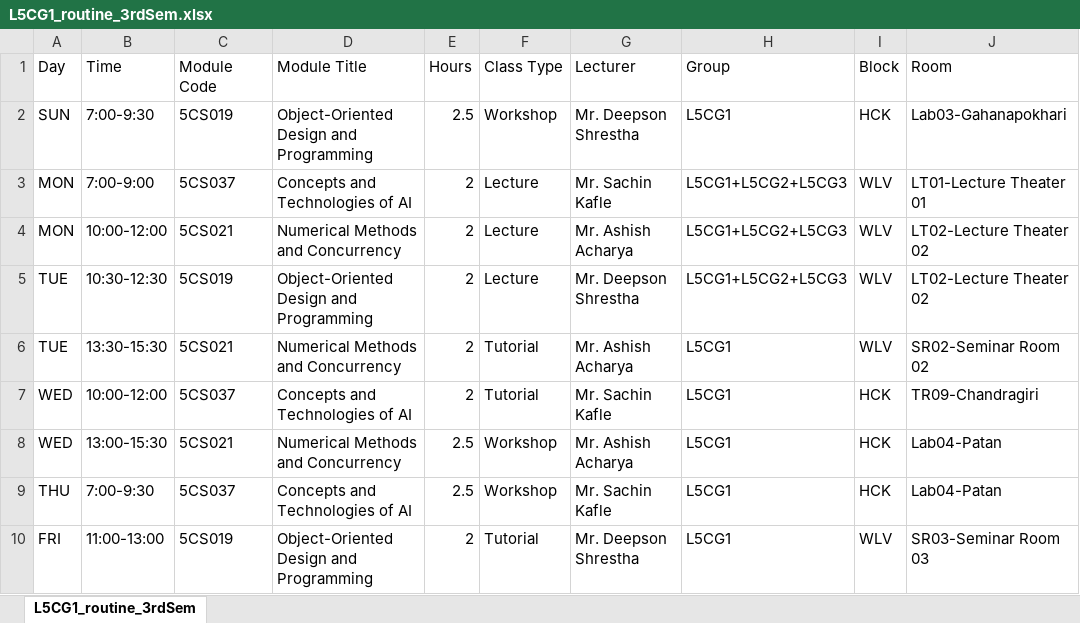
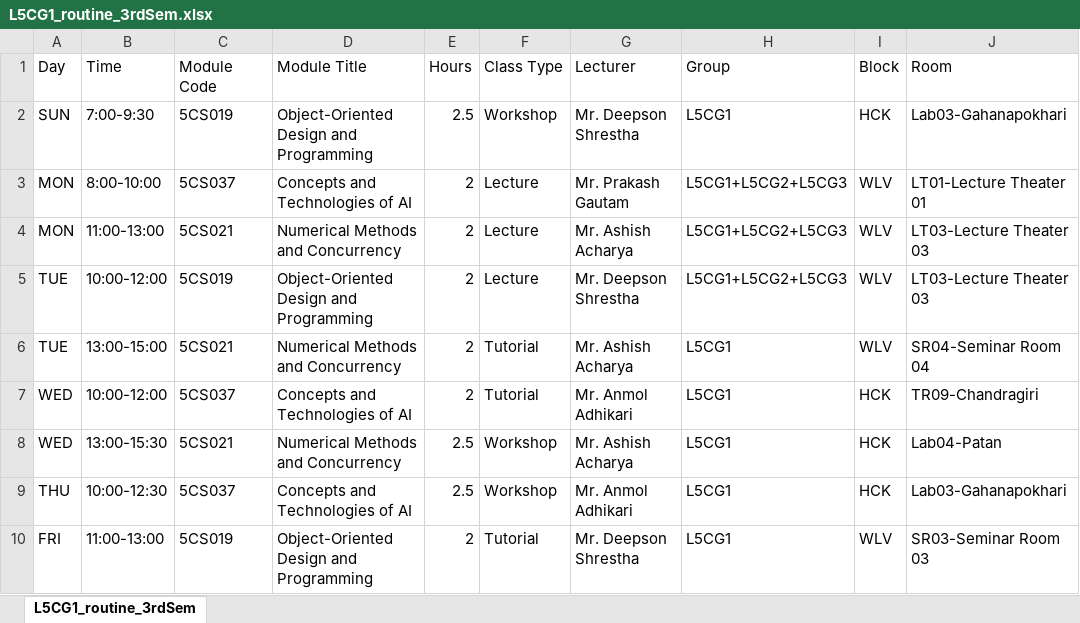
Before and after one commit to sNishant011/routinizer, an Excel workbook: individual_routines/L5CG1_routine_3rdSem.xlsx, sheet L5CG1_routine_3rdSem, drawn as a sheet; values as stored, in another font and other column widths than the file's, no borders; the diff names each change by its address in the sheet, - before the commit and + after, or states it on an @@ line.

```diff
--- a/individual_routines/L5CG1_routine_3rdSem.xlsx (sheet L5CG1_routine_3rdSem)
+++ b/individual_routines/L5CG1_routine_3rdSem.xlsx (sheet L5CG1_routine_3rdSem)
-B3 (Time): 7:00-9:00
+B3 (Time): 8:00-10:00
-G3 (Lecturer): Mr. Sachin Kafle
+G3 (Lecturer): Mr. Prakash Gautam
-B4 (Time): 10:00-12:00
+B4 (Time): 11:00-13:00
-J4:J5 (Room): LT02-Lecture Theater 02
+J4:J5 (Room): LT03-Lecture Theater 03
-B5 (Time): 10:30-12:30
+B5 (Time): 10:00-12:00
-B6 (Time): 13:30-15:30
+B6 (Time): 13:00-15:00
-J6 (Room): SR02-Seminar Room 02
+J6 (Room): SR04-Seminar Room 04
-G7 (Lecturer): Mr. Sachin Kafle
+G7 (Lecturer): Mr. Anmol Adhikari
-B9 (Time): 7:00-9:30
+B9 (Time): 10:00-12:30
-G9 (Lecturer): Mr. Sachin Kafle
+G9 (Lecturer): Mr. Anmol Adhikari
-J9 (Room): Lab04-Patan
+J9 (Room): Lab03-Gahanapokhari
```
Also changed, not shown: individual_routines/L5CG10_routine_3rdSem.xlsx, individual_routines/L5CG11_routine_3rdSem.xlsx, 11 other files.
